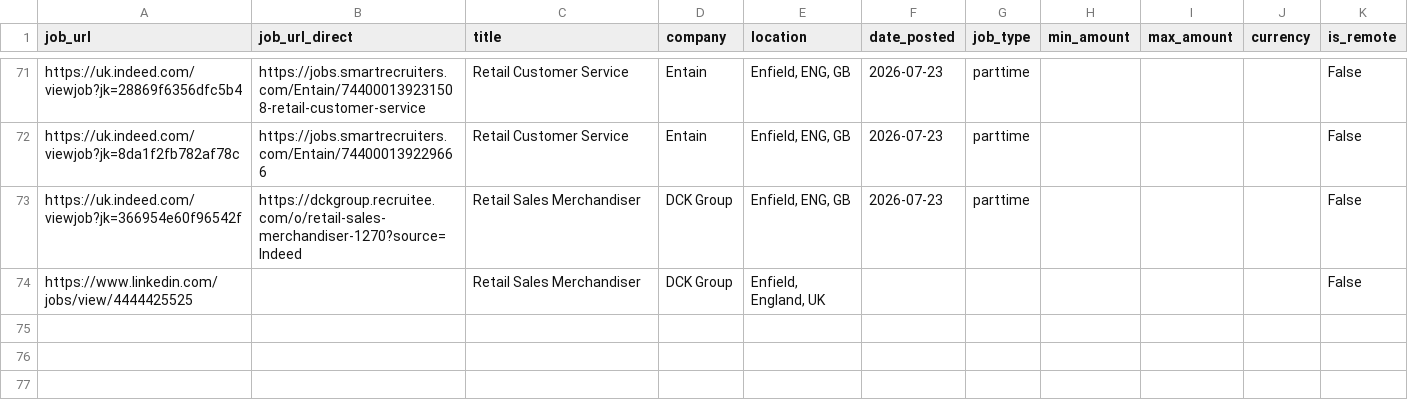
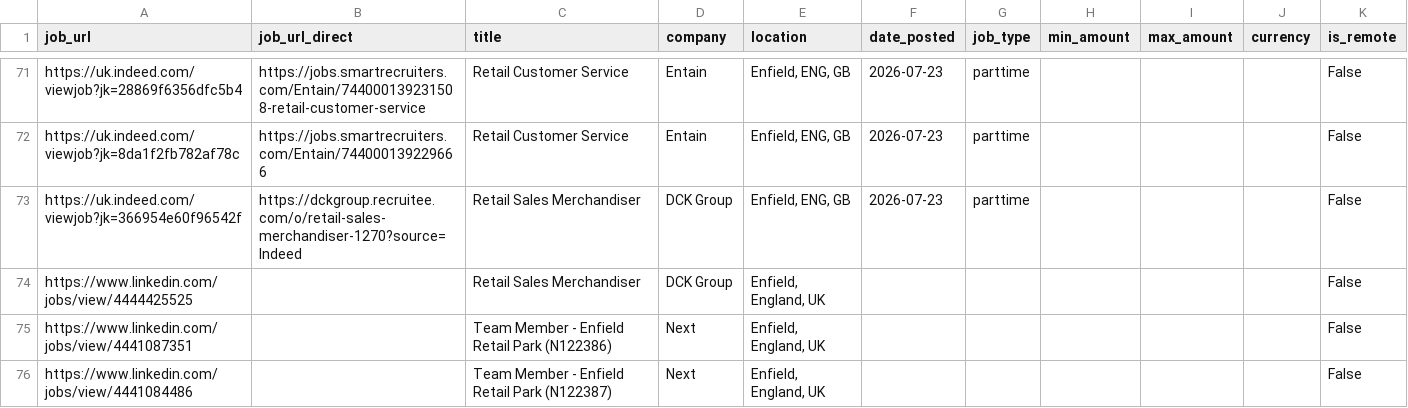
Before and after one commit to Boom123bam/job-scraper, a CSV file: jobs.csv, drawn as a sheet; only a part is shown, gaps mark what is left out; the diff names each change by its address in the sheet, - before the commit and + after, or states it on an @@ line.

```diff
--- a/jobs.csv
+++ b/jobs.csv
+row 75: https://www.linkedin.com/jobs/view/4441087351 |  | Team Member - Enfield Retail Park (N122386) | Next | Enfield, England, UK |  |  |  |  |  | False
+row 76: https://www.linkedin.com/jobs/view/4441084486 |  | Team Member - Enfield Retail Park (N122387) | Next | Enfield, England, UK |  |  |  |  |  | False
```
